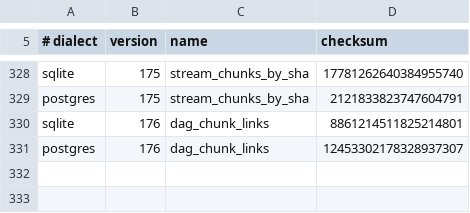
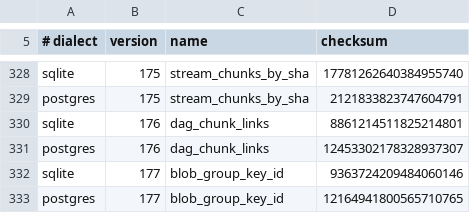
Before and after one commit to CIRISAI/CIRISPersist, a TSV file: evidence/migration_checksums.tsv, drawn as a sheet; only a part is shown, gaps mark what is left out.

```diff
--- a/evidence/migration_checksums.tsv
+++ b/evidence/migration_checksums.tsv
@@ -331 +331,3 @@ sqlite	176	dag_chunk_links	8861214511825214801
 postgres	176	dag_chunk_links	12453302178328937307
+sqlite	177	blob_group_key_id	9363724209484060146
+postgres	177	blob_group_key_id	12164941800565710765
```
Also changed, not shown: 1 other file.
